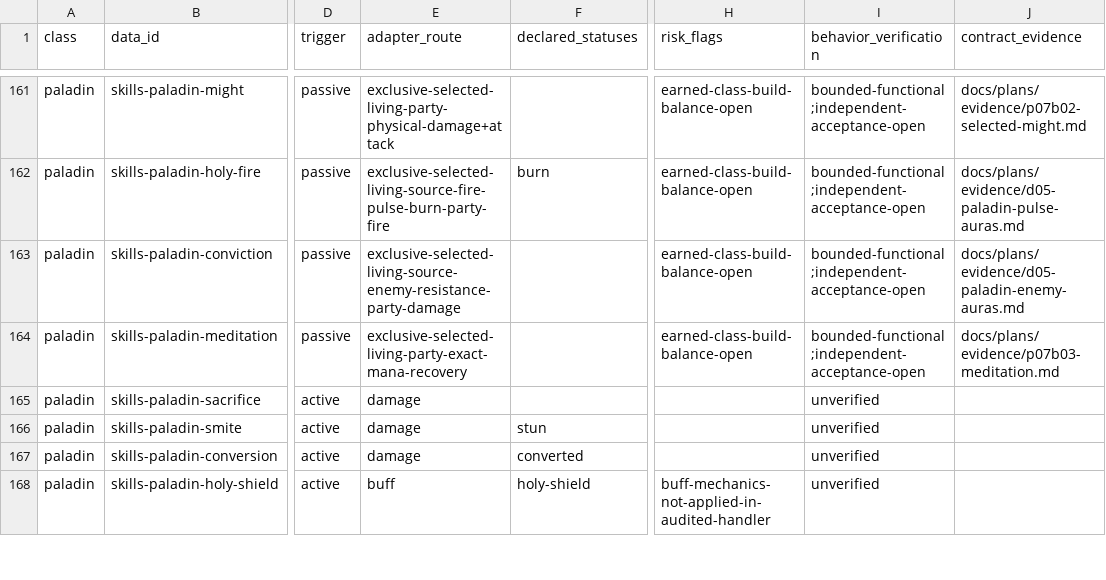
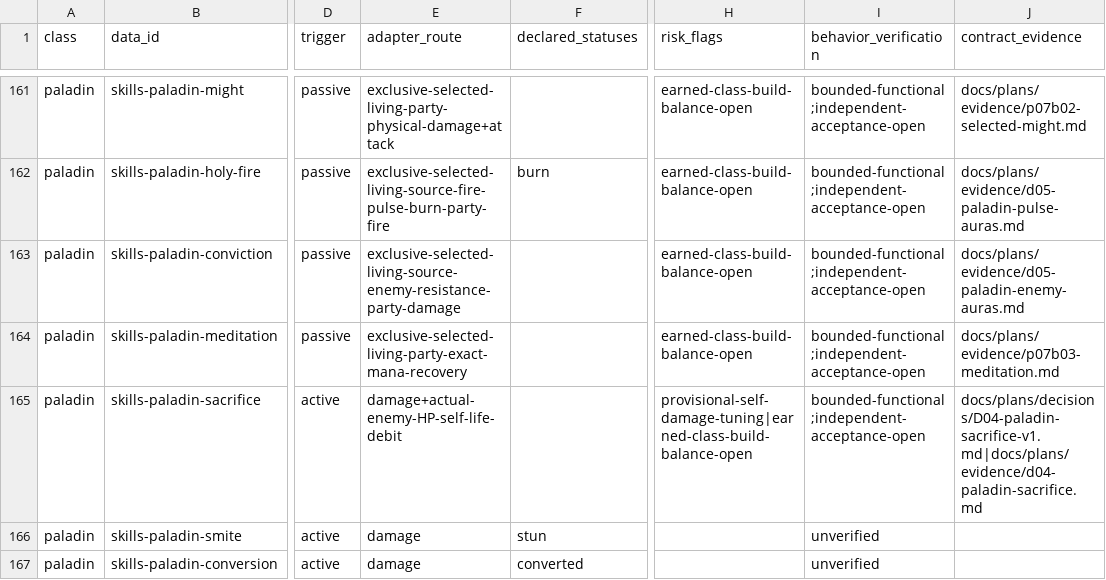
Before and after one commit to phoenixzqy/D2H5TextGame, a CSV file: docs/plans/skill-inventory.csv, drawn as a sheet; only a part is shown, gaps mark what is left out; the shorter side is filled out with more unchanged rows; the diff names each change by its address in the sheet, - before the commit and + after, or states it on an @@ line.

```diff
--- a/docs/plans/skill-inventory.csv
+++ b/docs/plans/skill-inventory.csv
-E165 (adapter_route): damage
+E165 (adapter_route): damage+actual-enemy-HP-self-life-debit
-H165 (risk_flags): (empty)
+H165 (risk_flags): provisional-self-damage-tuning|earned-class-build-balance-open
-I165 (behavior_verification): unverified
+I165 (behavior_verification): bounded-functional;independent-acceptance-open
-J165 (contract_evidence): (empty)
+J165 (contract_evidence): docs/plans/decisions/D04-paladin-sacrifice-v1.md|docs/plans/evidence/d04-paladin-sacrifice.md
```
Also changed, not shown: 17 other files.
